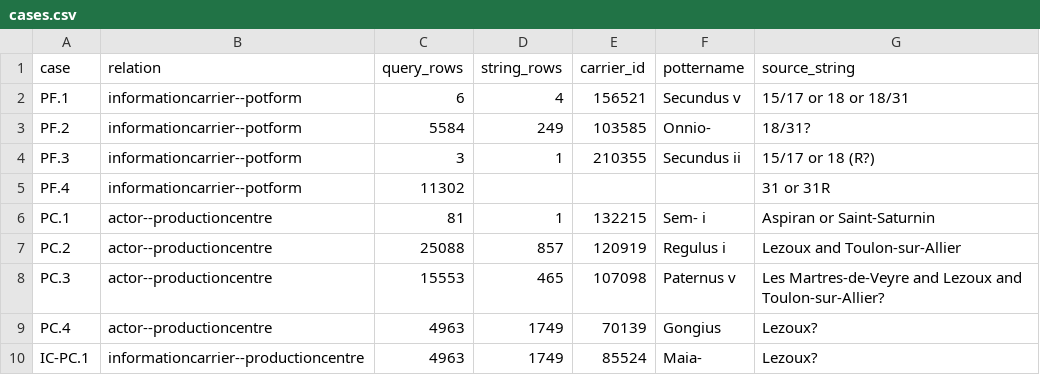
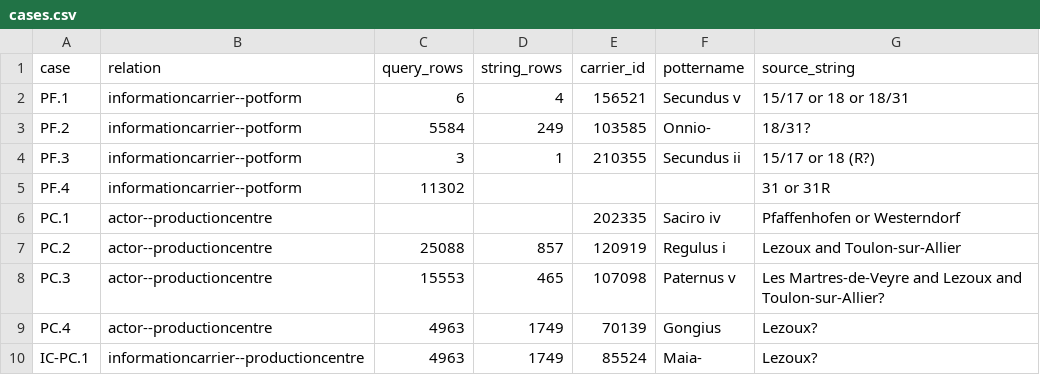
Before and after one commit to leiza-scit/samian-amt, a CSV file: visuals/data/cases.csv, drawn as a sheet.

Commit message:
S23: fix check_cases so the case figures are rebuilt; PC.1 with Saciro iv (0.13.2)

```diff
--- a/visuals/data/cases.csv
+++ b/visuals/data/cases.csv
@@ -5,3 +5,3 @@ PF.3,informationcarrier--potform,3,1,210355,Secundus ii,15/17 or 18 (R?)
 PF.4,informationcarrier--potform,11302,,,,31 or 31R
-PC.1,actor--productioncentre,81,1,132215,Sem- i,Aspiran or Saint-Saturnin
+PC.1,actor--productioncentre,,,202335,Saciro iv,Pfaffenhofen or Westerndorf
 PC.2,actor--productioncentre,25088,857,120919,Regulus i,Lezoux and Toulon-sur-Allier
```
Also changed, not shown: 12 other files.
